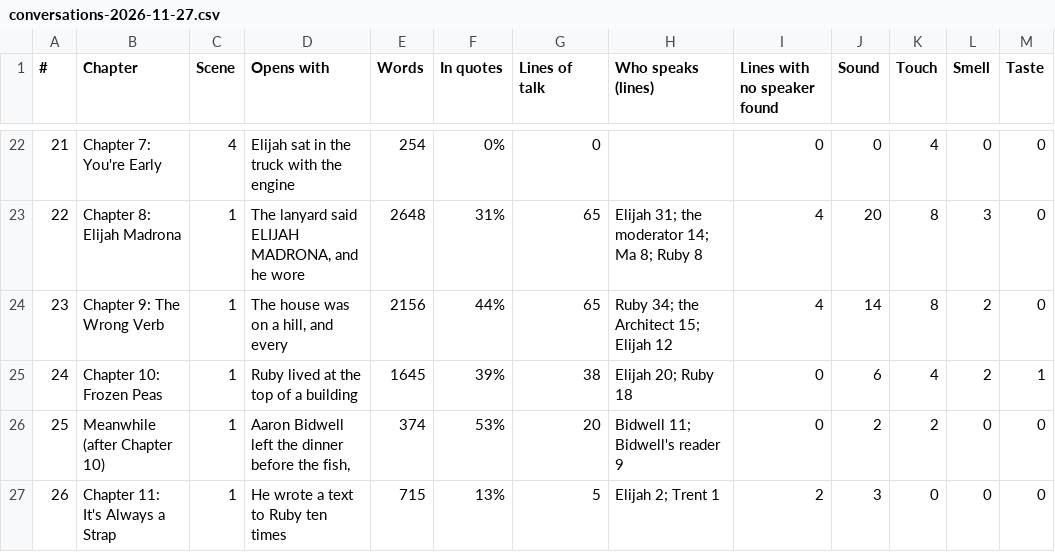
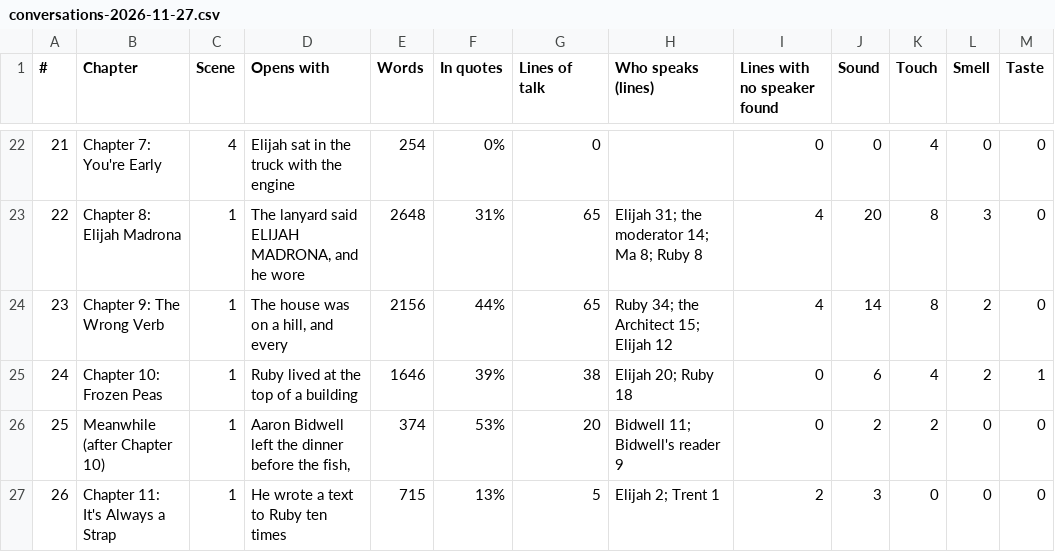
Before and after one commit to ctavolazzi/survivingthesingularity, a CSV file: manuscript/novel/conversations-2026-11-27.csv, drawn as a sheet; only a part is shown, gaps mark what is left out.

```diff
--- a/manuscript/novel/conversations-2026-11-27.csv
+++ b/manuscript/novel/conversations-2026-11-27.csv
@@ -24,3 +24,3 @@
 23,Chapter 9: The Wrong Verb,1,"The house was on a hill, and every",2156,44%,65,Ruby 34; the Architect 15; Elijah 12,4,14,8,2,0
-24,Chapter 10: Frozen Peas,1,Ruby lived at the top of a building,1645,39%,38,Elijah 20; Ruby 18,0,6,4,2,1
+24,Chapter 10: Frozen Peas,1,Ruby lived at the top of a building,1646,39%,38,Elijah 20; Ruby 18,0,6,4,2,1
 25,Meanwhile (after Chapter 10),1,"Aaron Bidwell left the dinner before the fish,",374,53%,20,Bidwell 11; Bidwell's reader 9,0,2,2,0,0
```
Also changed, not shown: manuscript/novel/scene-sheet-2026-11-27.csv, 5 other files.
